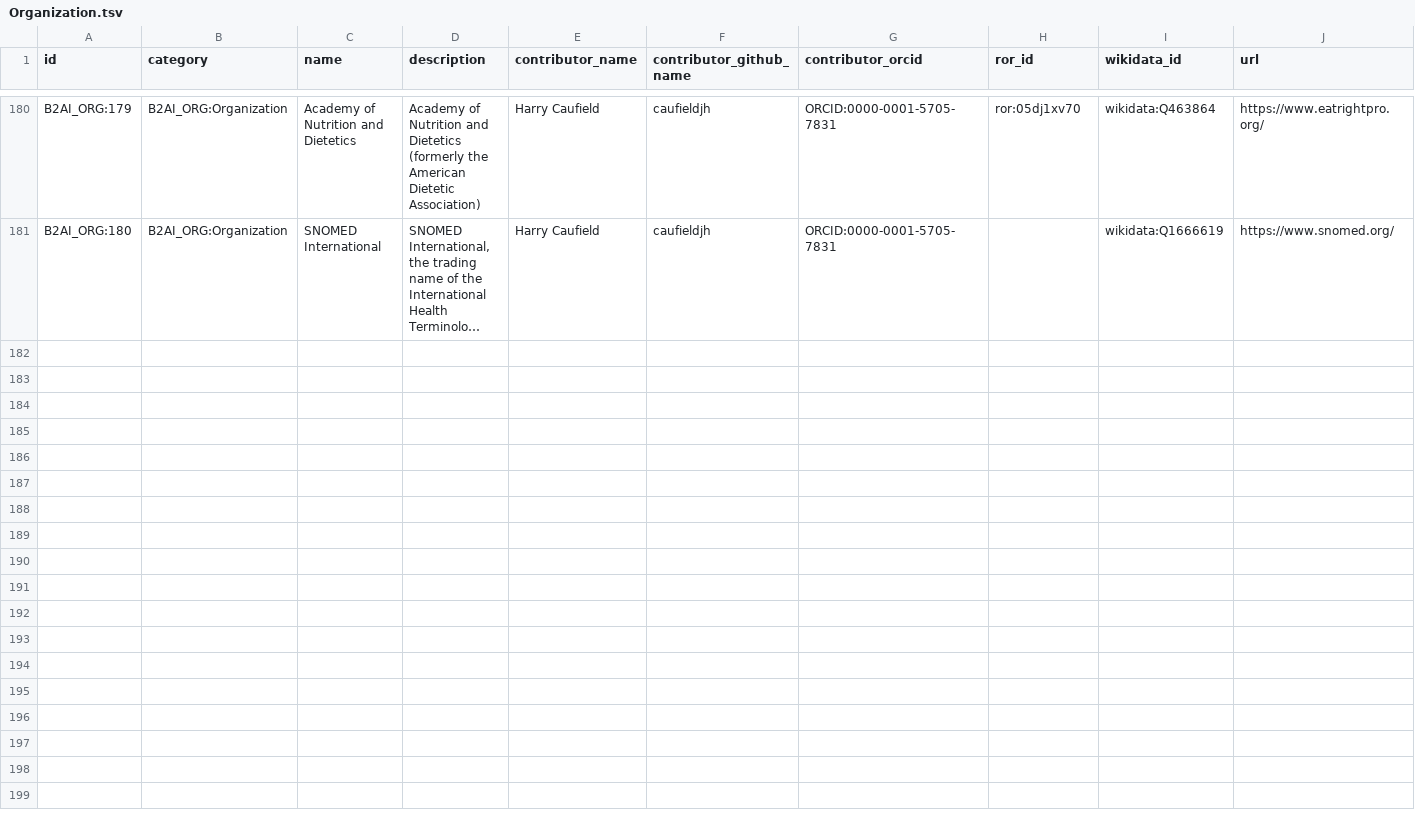
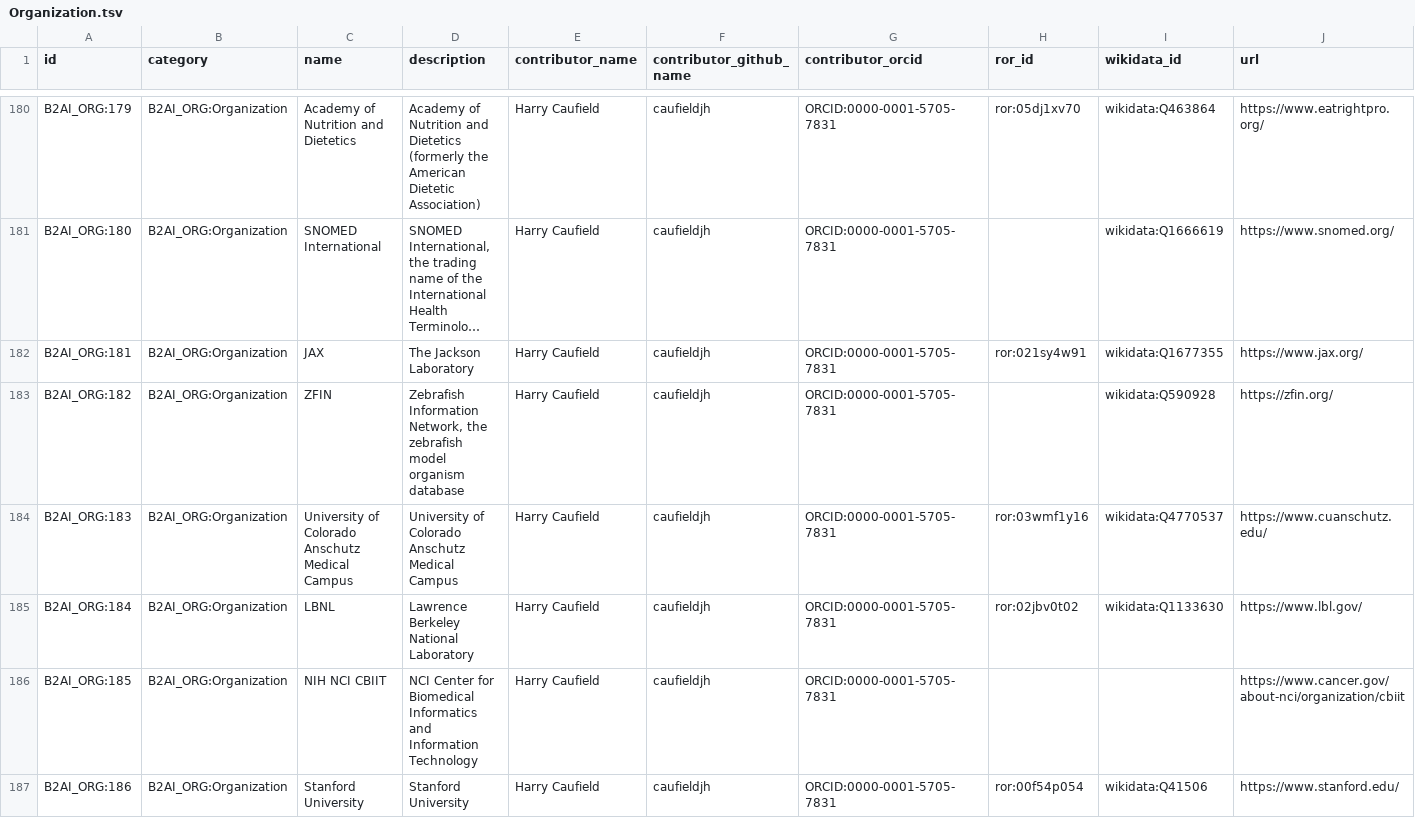
Before and after one commit to bridge2ai/b2ai-standards-registry, a TSV file: project/data/Organization.tsv, drawn as a sheet; only a part is shown, gaps mark what is left out; long unchanged cells end in …; rows hold the shown columns only; the diff covers the shown part only; the diff names each change by its address in the sheet, - before the commit and + after, or states it on an @@ line.

```diff
--- a/project/data/Organization.tsv
+++ b/project/data/Organization.tsv
+row 182: B2AI_ORG:181 | B2AI_ORG:Organization | JAX | The Jackson Laboratory | Harry Caufield | caufieldjh | ORCID:0000-0001-5705-7831 | ror:021sy4w91 | wikidata:Q1677355 | https://www.jax.org/
+row 183: B2AI_ORG:182 | B2AI_ORG:Organization | ZFIN | Zebrafish Information Network, the zebrafish model organism database | Harry Caufield | caufieldjh | ORCID:0000-0001-5705-7831 |  | wikidata:Q590928 | https://zfin.org/
+row 184: B2AI_ORG:183 | B2AI_ORG:Organization | University of Colorado Anschutz Medical Campus | University of Colorado Anschutz Medical Campus | Harry Caufield | caufieldjh | ORCID:0000-0001-5705-7831 | ror:03wmf1y16 | wikidata:Q4770537 | https://www.cuanschutz.edu/
+row 185: B2AI_ORG:184 | B2AI_ORG:Organization | LBNL | Lawrence Berkeley National Laboratory | Harry Caufield | caufieldjh | ORCID:0000-0001-5705-7831 | ror:02jbv0t02 | wikidata:Q1133630 | https://www.lbl.gov/
+row 186: B2AI_ORG:185 | B2AI_ORG:Organization | NIH NCI CBIIT | NCI Center for Biomedical Informatics and Information Technology | Harry Caufield | caufieldjh | ORCID:0000-0001-5705-7831 |  |  | https://www.cancer.gov/about-nci/organization/cbiit
+row 187: B2AI_ORG:186 | B2AI_ORG:Organization | Stanford University | Stanford University | Harry Caufield | caufieldjh | ORCID:0000-0001-5705-7831 | ror:00f54p054 | wikidata:Q41506 | https://www.stanford.edu/
```
Also changed, not shown: 5 added rows elsewhere in this file, 3 other files.
